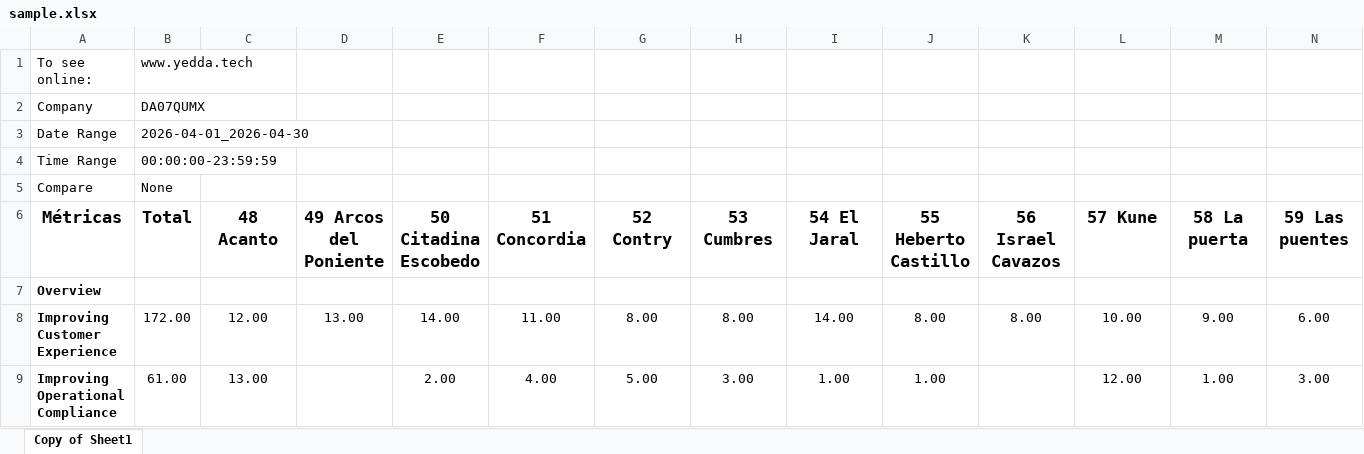
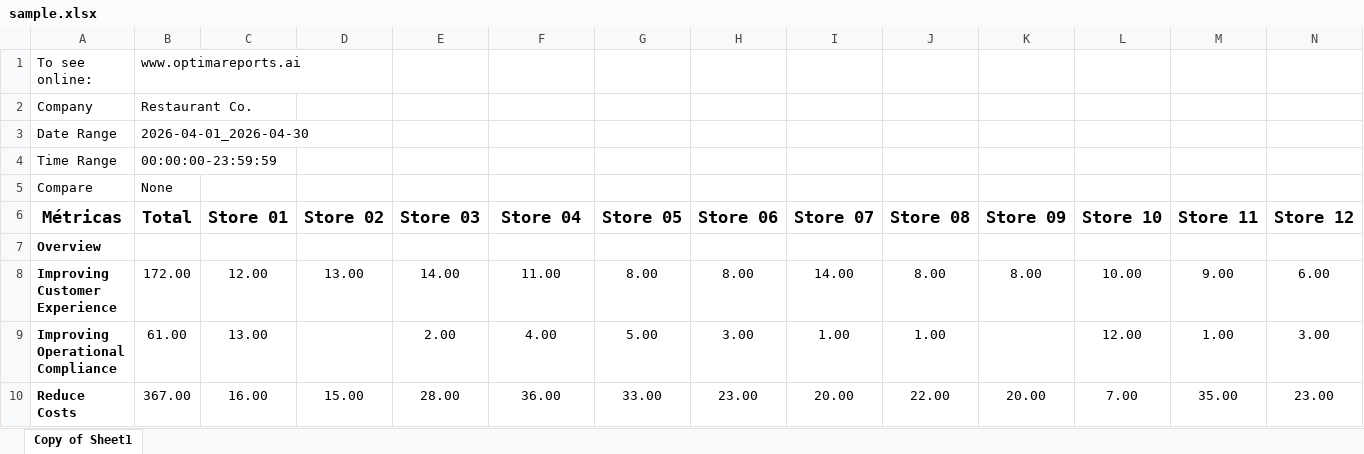
Before and after one commit to DigoRM/AutomateReports-PDF-PPT, an Excel workbook: IceCream Co._ReportsAuto/optimareports-app/sample.xlsx, sheet Copy of Sheet1, drawn as a sheet; only a part is shown; the shorter side is filled out with more unchanged rows; values as stored, in another font and other column widths than the file's, no borders; charts and pictures not drawn; removed rows and columns are numbered as before the commit, all else as after; rows hold the shown columns only; the diff names each change by its address in the sheet, - before the commit and + after, or states it on an @@ line.

Commit message:
Remove all non-essential spreadsheets, presentations, and reports with real client data to ensure total LGPD compliance, and anonymize sample.xlsx

```diff
--- a/IceCream Co._ReportsAuto/optimareports-app/sample.xlsx (sheet Copy of Sheet1)
+++ b/IceCream Co._ReportsAuto/optimareports-app/sample.xlsx (sheet Copy of Sheet1)
-B1: www.yedda.tech
+B1: www.optimareports.ai
-B2: DA07QUMX
+B2: Restaurant Co.
-row 6: Métricas | Total | 48 Acanto | 49 Arcos del Poniente | 50 Citadina Escobedo | 51 Concordia | 52 Contry | 53 Cumbres | 54 El Jaral | 55 Heberto Castillo | 56 Israel Cavazos | 57 Kune | 58 La puerta | 59 Las puentes
+row 6: Métricas | Total | Store 01 | Store 02 | Store 03 | Store 04 | Store 05 | Store 06 | Store 07 | Store 08 | Store 09 | Store 10 | Store 11 | Store 12
```
Also changed, not shown: 26 other files.
